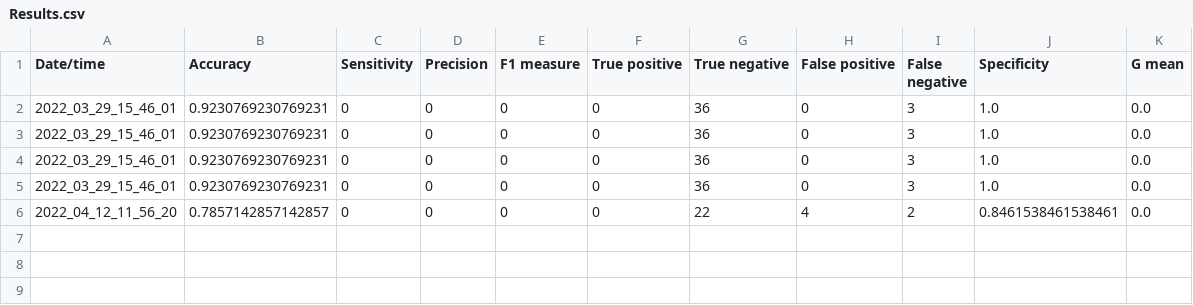
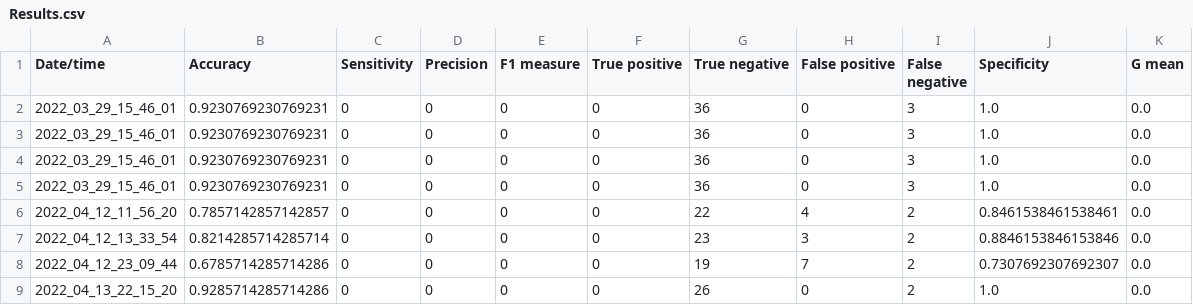
Before and after one commit to jban28/MPhys-Radiotherapy-49, a CSV file: Network/test_runs/Results.csv, drawn as a sheet; the diff names each change by its address in the sheet, - before the commit and + after, or states it on an @@ line.

```diff
--- a/Network/test_runs/Results.csv
+++ b/Network/test_runs/Results.csv
+row 7: 2022_04_12_13_33_54 | 0.8214285714285714 | 0 | 0 | 0 | 0 | 23 | 3 | 2 | 0.8846153846153846 | 0.0
+row 8: 2022_04_12_23_09_44 | 0.6785714285714286 | 0 | 0 | 0 | 0 | 19 | 7 | 2 | 0.7307692307692307 | 0.0
+row 9: 2022_04_13_22_15_20 | 0.9285714285714286 | 0 | 0 | 0 | 0 | 26 | 0 | 2 | 1.0 | 0.0
```
Also changed, not shown: 19 other files.
